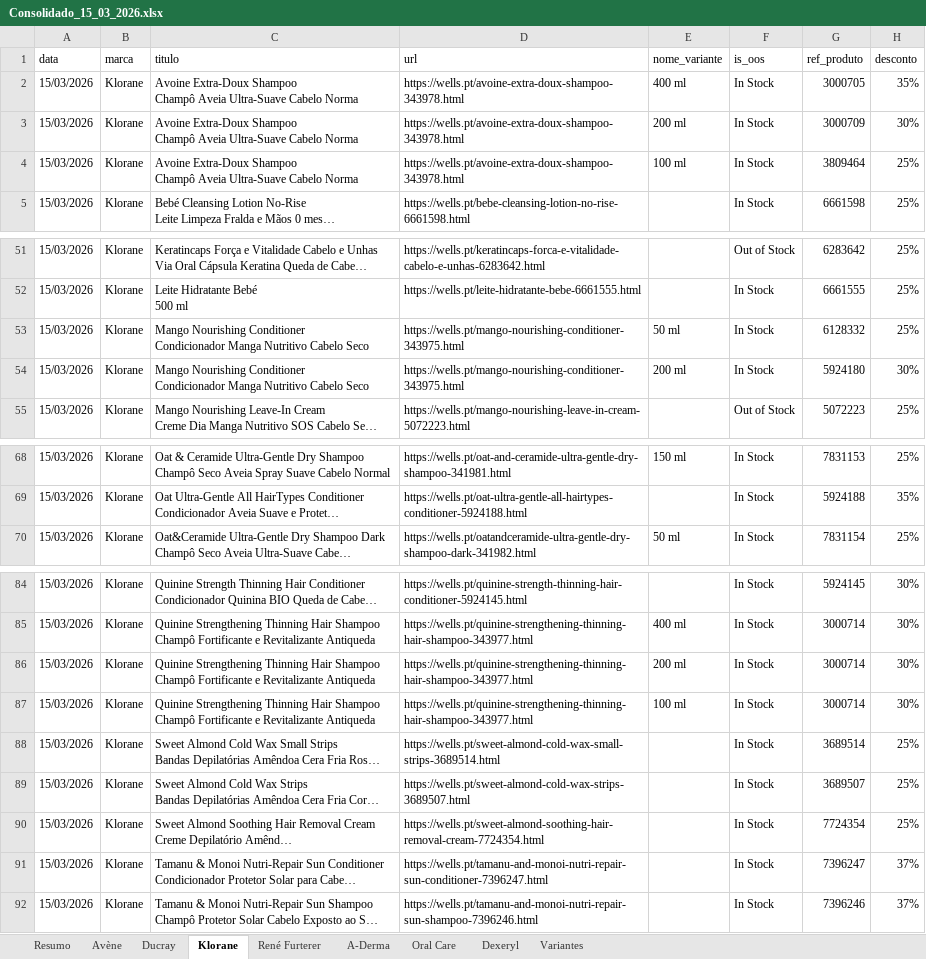
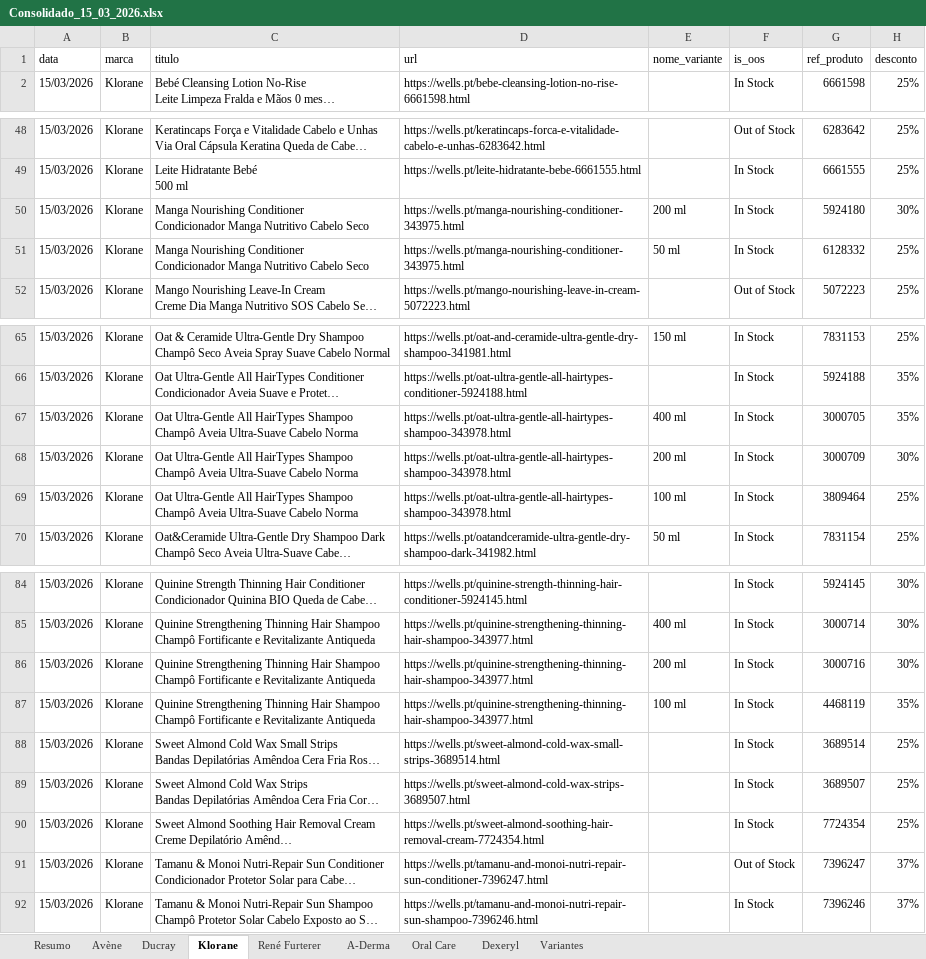
Before and after one commit to SofiaSilva1995/wells-online-monitor, an Excel workbook: logs/Consolidado_15_03_2026.xlsx, sheet Klorane, drawn as a sheet; only a part is shown, gaps mark what is left out; long unchanged cells end in …; values as stored, in another font and other column widths than the file's, no cell formats; table styles not drawn; removed rows and columns are numbered as before the commit, all else as after; ↵ is a line break in a cell; the diff names each change by its address in the sheet, - before the commit and + after, or states it on an @@ line.

```diff
--- a/logs/Consolidado_15_03_2026.xlsx (sheet Klorane)
+++ b/logs/Consolidado_15_03_2026.xlsx (sheet Klorane)
-row 2: 15/03/2026 | Klorane | Avoine Extra-Doux Shampoo ↵ Champô Aveia Ultra-Suave Cabelo Norma | https://wells.pt/avoine-extra-doux-shampoo-343978.html | 400 ml | In Stock | 3000705 | 35%
-row 3: 15/03/2026 | Klorane | Avoine Extra-Doux Shampoo ↵ Champô Aveia Ultra-Suave Cabelo Norma | https://wells.pt/avoine-extra-doux-shampoo-343978.html | 200 ml | In Stock | 3000709 | 30%
-row 4: 15/03/2026 | Klorane | Avoine Extra-Doux Shampoo ↵ Champô Aveia Ultra-Suave Cabelo Norma | https://wells.pt/avoine-extra-doux-shampoo-343978.html | 100 ml | In Stock | 3809464 | 25%
-row 53: 15/03/2026 | Klorane | Mango Nourishing Conditioner ↵ Condicionador Manga Nutritivo Cabelo Seco | https://wells.pt/mango-nourishing-conditioner-343975.html | 50 ml | In Stock | 6128332 | 25%
-C50 (titulo): Mango Nourishing Conditioner…
+C50 (titulo): Manga Nourishing Conditioner…
-D50 (url): https://wells.pt/mango-nourishing-conditioner-343975.html
+D50 (url): https://wells.pt/manga-nourishing-conditioner-343975.html
+row 51: 15/03/2026 | Klorane | Manga Nourishing Conditioner ↵ Condicionador Manga Nutritivo Cabelo Seco | https://wells.pt/manga-nourishing-conditioner-343975.html | 50 ml | In Stock | 6128332 | 25%
+row 67: 15/03/2026 | Klorane | Oat Ultra-Gentle All HairTypes Shampoo ↵ Champô Aveia Ultra-Suave Cabelo Norma | https://wells.pt/oat-ultra-gentle-all-hairtypes-shampoo-343978.html | 400 ml | In Stock | 3000705 | 35%
+row 68: 15/03/2026 | Klorane | Oat Ultra-Gentle All HairTypes Shampoo ↵ Champô Aveia Ultra-Suave Cabelo Norma | https://wells.pt/oat-ultra-gentle-all-hairtypes-shampoo-343978.html | 200 ml | In Stock | 3000709 | 30%
+row 69: 15/03/2026 | Klorane | Oat Ultra-Gentle All HairTypes Shampoo ↵ Champô Aveia Ultra-Suave Cabelo Norma | https://wells.pt/oat-ultra-gentle-all-hairtypes-shampoo-343978.html | 100 ml | In Stock | 3809464 | 25%
-G86 (ref_produto): 3000714
+G86 (ref_produto): 3000716
-G87 (ref_produto): 3000714
+G87 (ref_produto): 4468119
-H87 (desconto): 30%
+H87 (desconto): 35%
-F91 (is_oos): In Stock
+F91 (is_oos): Out of Stock
```
Also changed, not shown: sheet Ducray, sheet Variantes, sheet A-Derma, sheet Avène, sheet Resumo, sheet Oral Care, 1 more sheet, cell formats, 3 other files.
